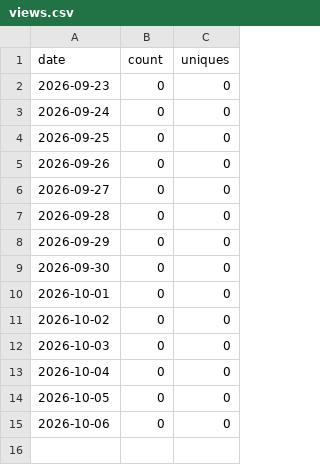
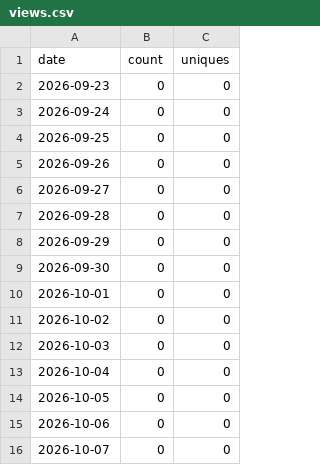
Before and after one commit to apravint/github-traffic, a CSV file: data/omarchy-mac/views.csv, drawn as a sheet; the diff names each change by its address in the sheet, - before the commit and + after, or states it on an @@ line.

```diff
--- a/data/omarchy-mac/views.csv
+++ b/data/omarchy-mac/views.csv
+row 16: 2026-10-07 | 0 | 0
```
Also changed, not shown: data/omarchy-windows/clones.csv, data/omarchy-windows/views.csv, 15 other files.
